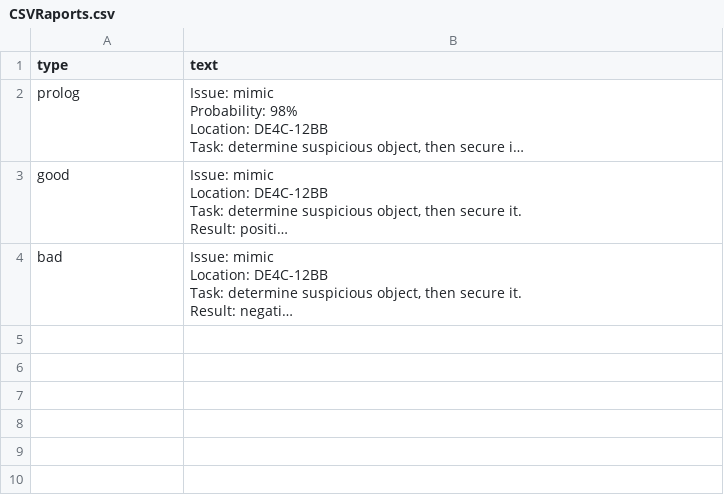
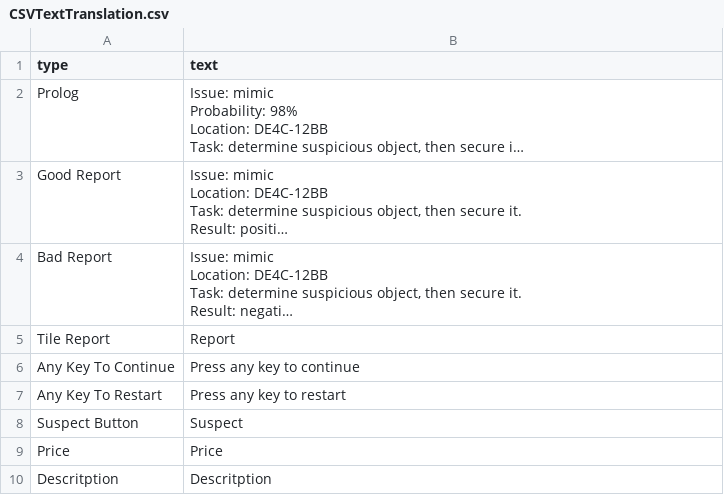
Before and after one commit to aviktorov/ld33, a CSV file: Assets/DataBase/English/CSVTextTranslation.csv (was Assets/DataBase/English/CSVRaports.csv), drawn as a sheet; long unchanged cells end in …; the diff names each change by its address in the sheet, - before the commit and + after, or states it on an @@ line.

```diff
--- a/Assets/DataBase/English/CSVRaports.csv
+++ b/Assets/DataBase/English/CSVTextTranslation.csv
-A2 (type): prolog
+A2 (type): Prolog
-A3 (type): good
+A3 (type): Good Report
-A4 (type): bad
+A4 (type): Bad Report
+row 5: Tile Report | Report
+row 6: Any Key To Continue | Press any key to continue
+row 7: Any Key To Restart | Press any key to restart
+row 8: Suspect Button | Suspect
+row 9: Price | Price
+row 10: Descritption | Descritption
```
Also changed, not shown: Assets/DataBase/Russian/CSVTextTranslation.csv, 30 other files.
